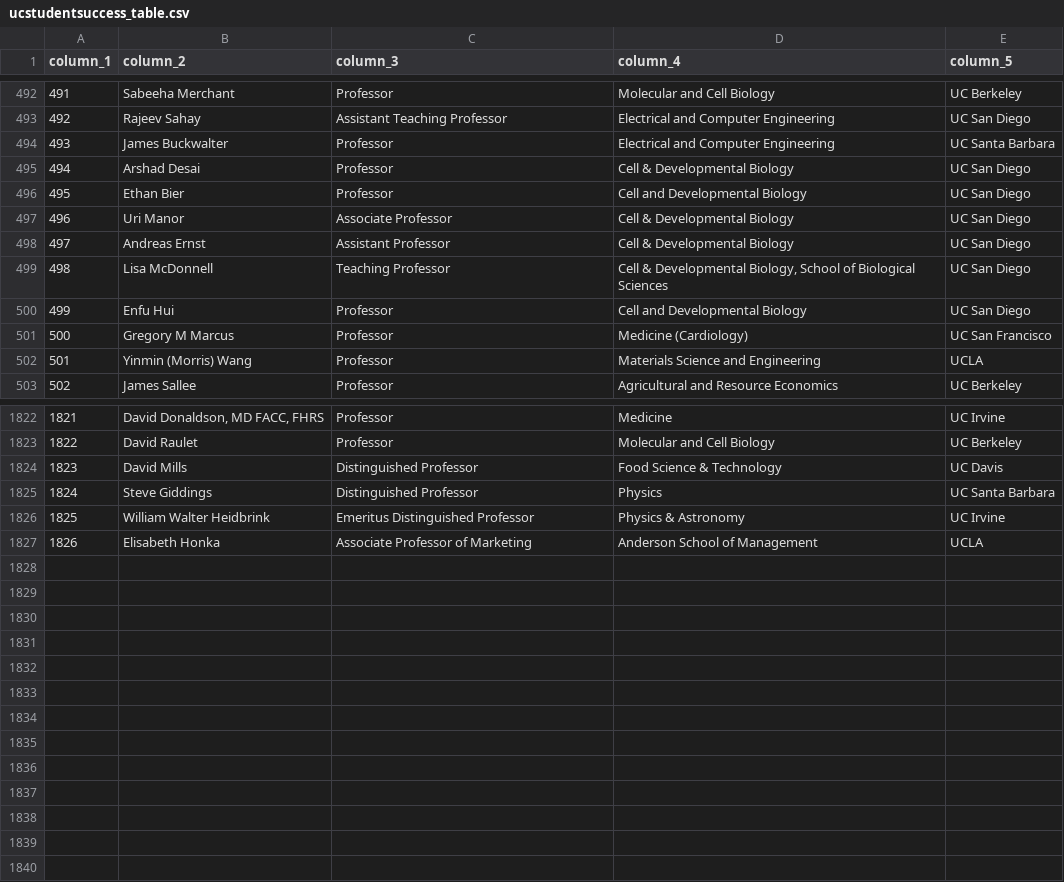
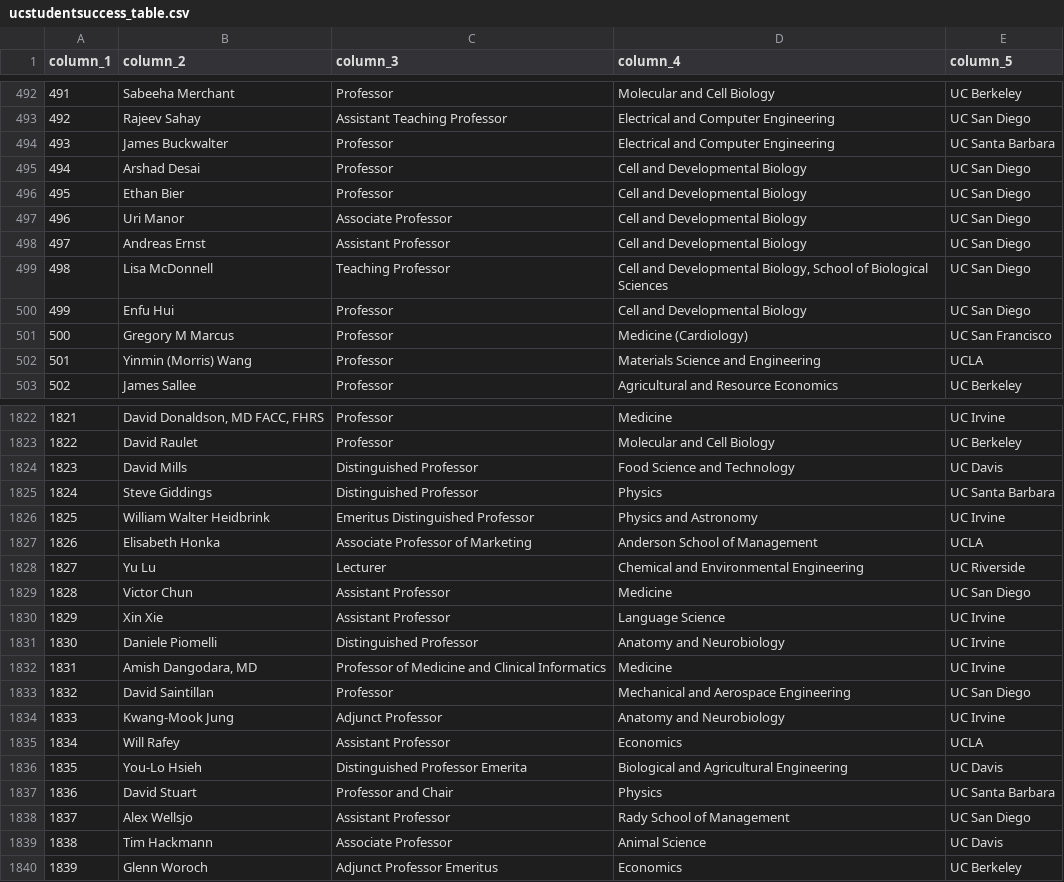
Before and after one commit to Hart-Hornor-Jones/signatory-analyzer, a CSV file: signatures/ucstudentsuccess_table.csv, drawn as a sheet; only a part is shown, gaps mark what is left out; the diff covers the shown part only.

```diff
--- a/signatures/ucstudentsuccess_table.csv
+++ b/signatures/ucstudentsuccess_table.csv
@@ -494,7 +494,7 @@
 493,James Buckwalter,Professor,Electrical and Computer Engineering,UC Santa Barbara
-494,Arshad Desai,Professor,Cell & Developmental Biology,UC San Diego
+494,Arshad Desai,Professor,Cell and Developmental Biology,UC San Diego
 495,Ethan Bier,Professor,Cell and Developmental Biology,UC San Diego
-496,Uri Manor,Associate Professor,Cell & Developmental Biology,UC San Diego
-497,Andreas Ernst,Assistant Professor,Cell & Developmental Biology,UC San Diego
-498,Lisa McDonnell,Teaching Professor,"Cell & Developmental Biology, School of Biological Sciences",UC San Diego
+496,Uri Manor,Associate Professor,Cell and Developmental Biology,UC San Diego
+497,Andreas Ernst,Assistant Professor,Cell and Developmental Biology,UC San Diego
+498,Lisa McDonnell,Teaching Professor,"Cell and Developmental Biology, School of Biological Sciences",UC San Diego
 499,Enfu Hui,Professor,Cell and Developmental Biology,UC San Diego
@@ -1823,5 +1823,18 @@
 1822,David Raulet,Professor,Molecular and Cell Biology,UC Berkeley
-1823,David Mills,Distinguished Professor,Food Science & Technology,UC Davis
+1823,David Mills,Distinguished Professor,Food Science and Technology,UC Davis
 1824,Steve Giddings,Distinguished Professor,Physics,UC Santa Barbara
-1825,William Walter Heidbrink,Emeritus Distinguished Professor,Physics & Astronomy,UC Irvine
+1825,William Walter Heidbrink,Emeritus Distinguished Professor,Physics and Astronomy,UC Irvine
 1826,Elisabeth Honka,Associate Professor of Marketing,Anderson School of Management,UCLA
+1827,Yu Lu,Lecturer,Chemical and Environmental Engineering,UC Riverside
+1828,Victor Chun,Assistant Professor,Medicine,UC San Diego
+1829,Xin Xie,Assistant Professor,Language Science,UC Irvine
+1830,Daniele Piomelli,Distinguished Professor,Anatomy and Neurobiology,UC Irvine
+1831,"Amish Dangodara, MD",Professor of Medicine and Clinical Informatics,Medicine,UC Irvine
+1832,David Saintillan,Professor,Mechanical and Aerospace Engineering,UC San Diego
+1833,Kwang-Mook Jung,Adjunct Professor,Anatomy and Neurobiology,UC Irvine
+1834,Will Rafey,Assistant Professor,Economics,UCLA
+1835,You-Lo Hsieh,Distinguished Professor Emerita,Biological and Agricultural Engineering,UC Davis
+1836,David Stuart,Professor and Chair,Physics,UC Santa Barbara
+1837,Alex Wellsjo,Assistant Professor,Rady School of Management,UC San Diego
+1838,Tim Hackmann,Associate Professor,Animal Science,UC Davis
+1839,Glenn Woroch,Adjunct Professor Emeritus,Economics,UC Berkeley
```
Also changed, not shown: 125 edited cells elsewhere in this file, signatures/cross_letter_review.csv, signatures/socscihum_table.csv, 8 other files.
